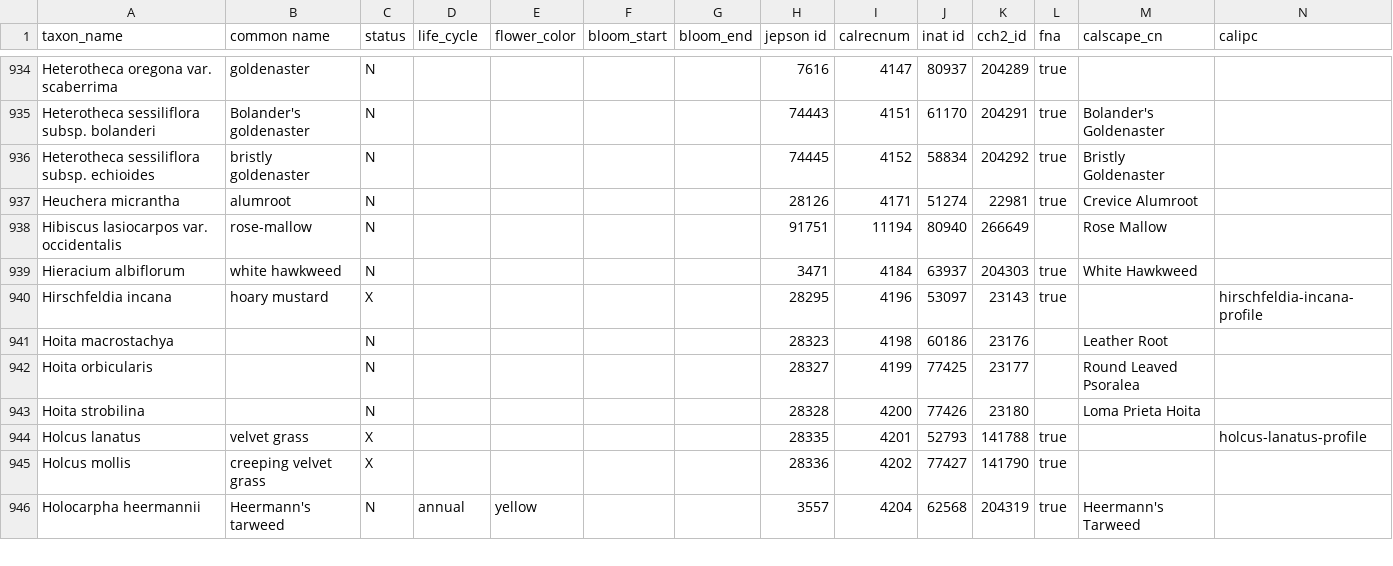
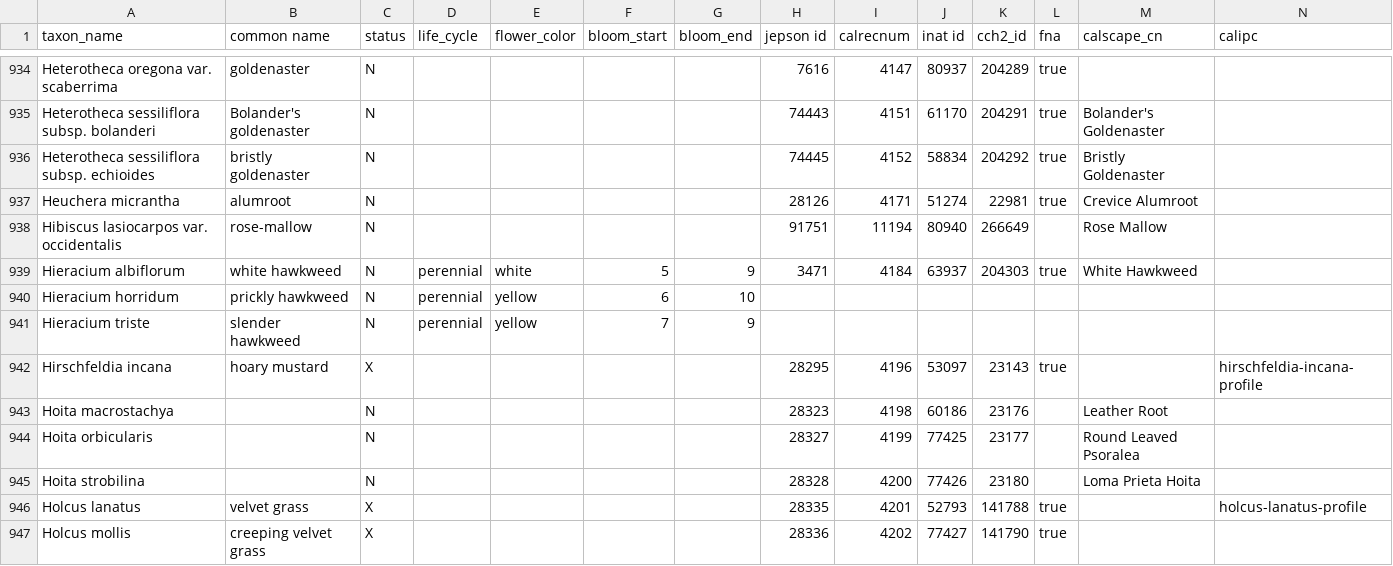
Before and after one commit to ca-plants/ca-plant-list, a CSV file: data/taxa.csv, drawn as a sheet; only a part is shown, gaps mark what is left out; the shorter side is filled out with more unchanged rows; rows hold the shown columns only; the diff names each change by its address in the sheet, - before the commit and + after, or states it on an @@ line.

Commit message:
chore: update Hieracium

```diff
--- a/data/taxa.csv
+++ b/data/taxa.csv
-D939 (life_cycle): (empty)
+D939 (life_cycle): perennial
-E939 (flower_color): (empty)
+E939 (flower_color): white
-F939 (bloom_start): (empty)
+F939 (bloom_start): 5
-G939 (bloom_end): (empty)
+G939 (bloom_end): 9
+row 940: Hieracium horridum | prickly hawkweed | N | perennial | yellow | 6 | 10
+row 941: Hieracium triste | slender hawkweed | N | perennial | yellow | 7 | 9
```
Also changed, not shown: 4 other files.
